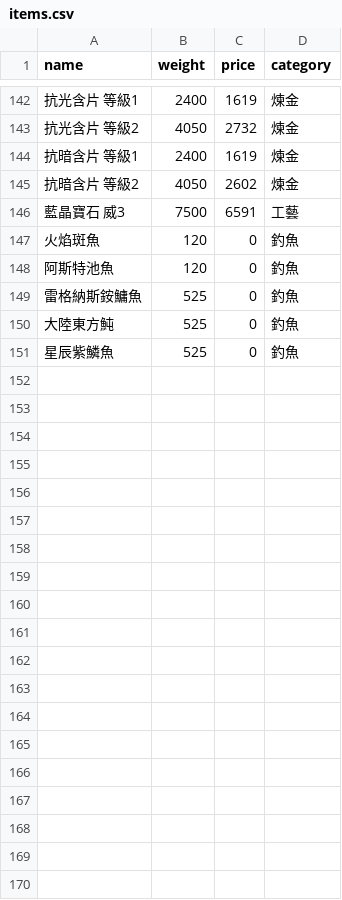
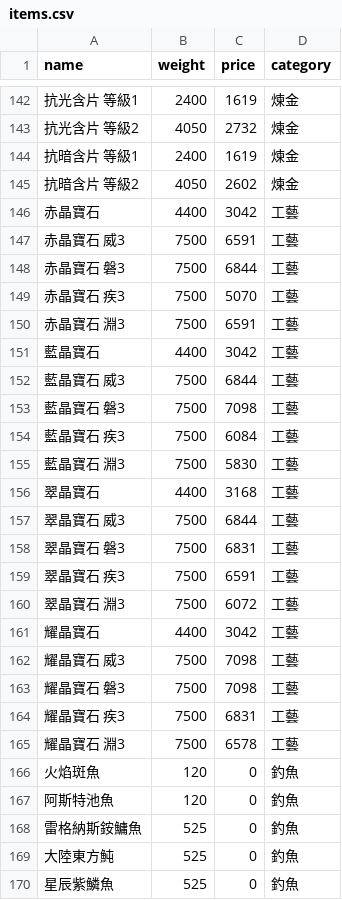
Before and after one commit to Jack830830/cargo-optimizer, a CSV file: items.csv, drawn as a sheet; only a part is shown, gaps mark what is left out.

Commit message:
Update items.csv

```diff
--- a/items.csv
+++ b/items.csv
@@ -145,3 +145,22 @@ name,weight,price,category
 抗暗含片 等級2,4050,2602,煉金
-藍晶寶石 威3,7500,6591,工藝
+赤晶寶石,4400,3042,工藝
+赤晶寶石 威3,7500,6591,工藝
+赤晶寶石 磐3,7500,6844,工藝
+赤晶寶石 疾3,7500,5070,工藝
+赤晶寶石 淵3,7500,6591,工藝
+藍晶寶石,4400,3042,工藝
+藍晶寶石 威3,7500,6844,工藝
+藍晶寶石 磐3,7500,7098,工藝
+藍晶寶石 疾3,7500,6084,工藝
+藍晶寶石 淵3,7500,5830,工藝
+翠晶寶石,4400,3168,工藝
+翠晶寶石 威3,7500,6844,工藝
+翠晶寶石 磐3,7500,6831,工藝
+翠晶寶石 疾3,7500,6591,工藝
+翠晶寶石 淵3,7500,6072,工藝
+耀晶寶石,4400,3042,工藝
+耀晶寶石 威3,7500,7098,工藝
+耀晶寶石 磐3,7500,7098,工藝
+耀晶寶石 疾3,7500,6831,工藝
+耀晶寶石 淵3,7500,6578,工藝
 火焰斑魚,120,0,釣魚
```
